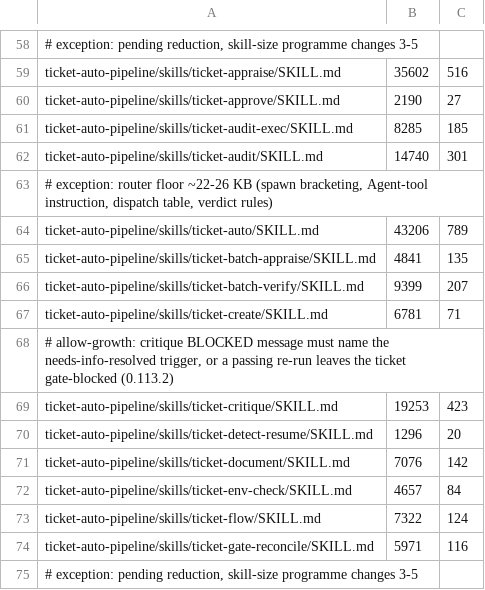
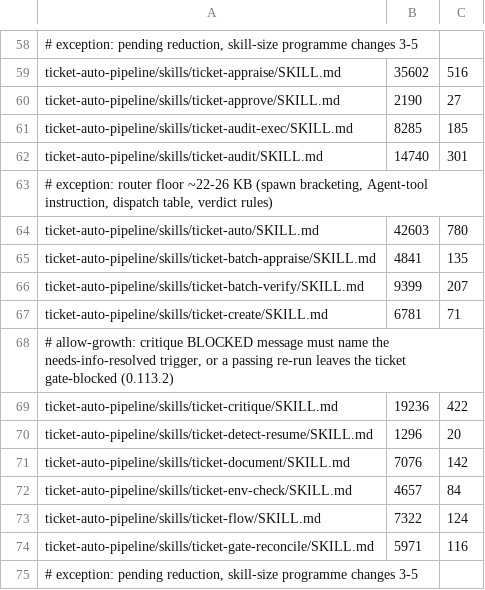
Before and after one commit to bfs2021/claude-plugins, a TSV file: scripts/skill-size-baseline.tsv, drawn as a sheet; only a part is shown, gaps mark what is left out.

```diff
--- a/scripts/skill-size-baseline.tsv
+++ b/scripts/skill-size-baseline.tsv
@@ -63,3 +63,3 @@ ticket-auto-pipeline/skills/ticket-audit/SKILL.md	14740	301
 # exception: router floor ~22-26 KB (spawn bracketing, Agent-tool instruction, dispatch table, verdict rules)
-ticket-auto-pipeline/skills/ticket-auto/SKILL.md	43206	789
+ticket-auto-pipeline/skills/ticket-auto/SKILL.md	42603	780
 ticket-auto-pipeline/skills/ticket-batch-appraise/SKILL.md	4841	135
@@ -68,3 +68,3 @@ ticket-auto-pipeline/skills/ticket-create/SKILL.md	6781	71
 # allow-growth: critique BLOCKED message must name the needs-info-resolved trigger, or a passing re-run leaves the ticket gate-blocked (0.113.2)
-ticket-auto-pipeline/skills/ticket-critique/SKILL.md	19253	423
+ticket-auto-pipeline/skills/ticket-critique/SKILL.md	19236	422
 ticket-auto-pipeline/skills/ticket-detect-resume/SKILL.md	1296	20
```
Also changed, not shown: scripts/skill-context-baseline.tsv, 31 other files.
